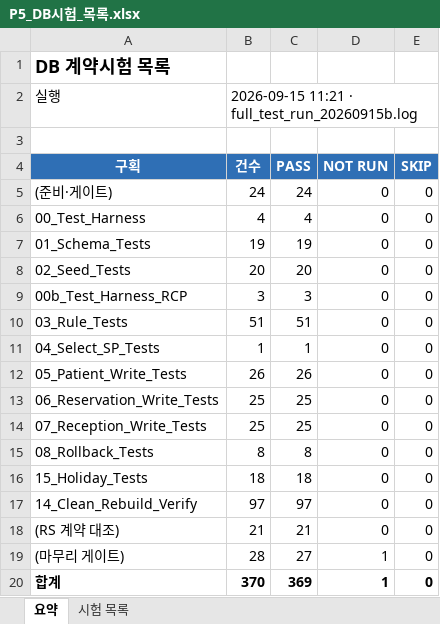
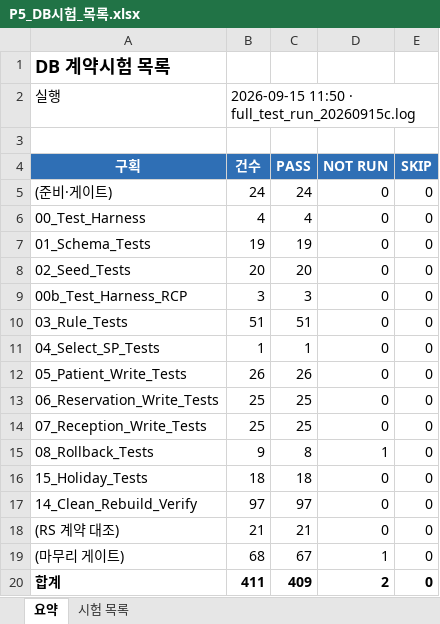
Before and after one commit to wotjr1649/HealthCheckupReservationReception, an Excel workbook: docs/phase5/output/P5_DB시험_목록.xlsx, sheet 요약, drawn as a sheet; values as stored, in another font and other column widths than the file's, no borders; the diff names each change by its address in the sheet, - before the commit and + after, or states it on an @@ line.

```diff
--- a/docs/phase5/output/P5_DB시험_목록.xlsx (sheet 요약)
+++ b/docs/phase5/output/P5_DB시험_목록.xlsx (sheet 요약)
-B2 (건수): 2026-09-15 11:21 · full_test_run_20260915b.log
+B2 (건수): 2026-09-15 11:50 · full_test_run_20260915c.log
-B15 (건수): 8
+B15 (건수): 9
-D15 (NOT RUN): 0
+D15 (NOT RUN): 1
-B19 (건수): 28
+B19 (건수): 68
-C19 (PASS): 27
+C19 (PASS): 67
-B20 (건수): 370
+B20 (건수): 411
-C20 (PASS): 369
+C20 (PASS): 409
-D20 (NOT RUN): 1
+D20 (NOT RUN): 2
```
Also changed, not shown: sheet 시험 목록, 6 other files.
